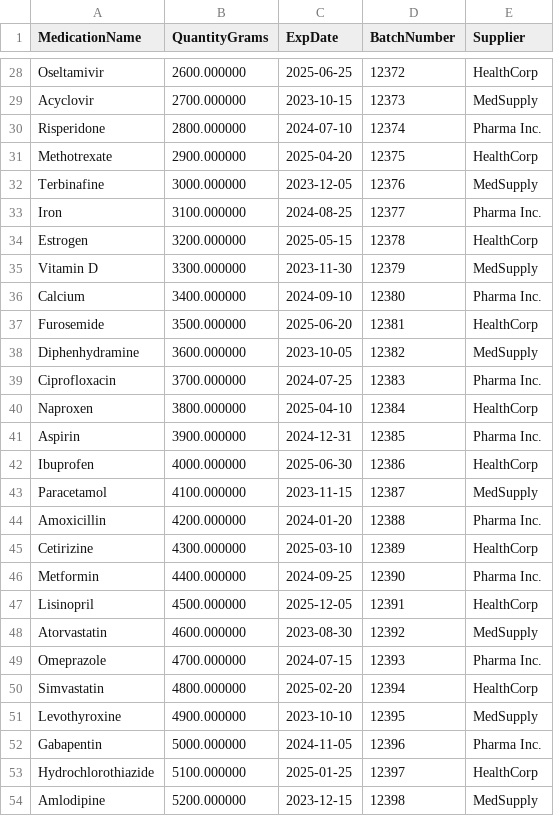
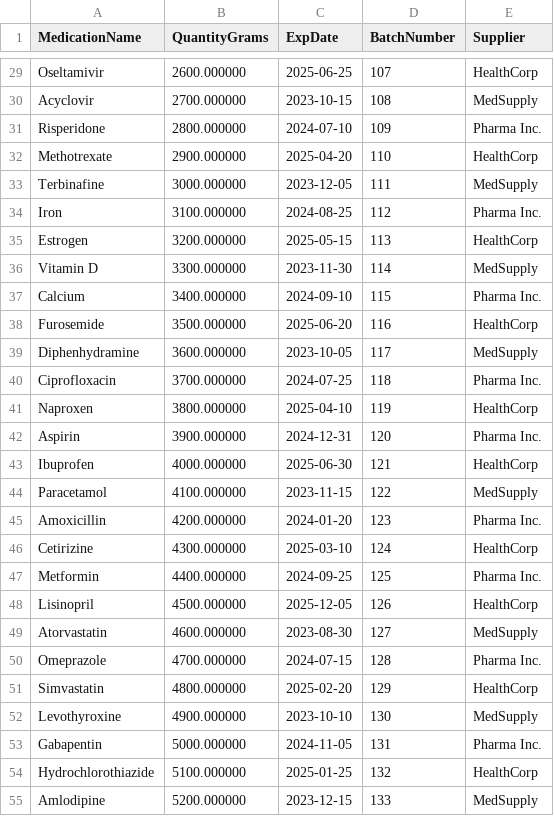
Before and after one commit to vmoran4/SFWE-401-Static-Analysis, a CSV file: orders/2024-12-04Orders.csv, drawn as a sheet; only a part is shown, gaps mark what is left out; addresses are those after the commit; the diff covers the shown part only; the diff names each change by its address in the sheet, - before the commit and + after, or states it on an @@ line.

Commit message:
Updated orders to all have unique batch number kind of

```diff
--- a/orders/2024-12-04Orders.csv
+++ b/orders/2024-12-04Orders.csv
-D29 (BatchNumber): 12372
+D29 (BatchNumber): 107
-D30 (BatchNumber): 12373
+D30 (BatchNumber): 108
-D31 (BatchNumber): 12374
+D31 (BatchNumber): 109
-D32 (BatchNumber): 12375
+D32 (BatchNumber): 110
-D33 (BatchNumber): 12376
+D33 (BatchNumber): 111
-D34 (BatchNumber): 12377
+D34 (BatchNumber): 112
-D35 (BatchNumber): 12378
+D35 (BatchNumber): 113
-D36 (BatchNumber): 12379
+D36 (BatchNumber): 114
-D37 (BatchNumber): 12380
+D37 (BatchNumber): 115
-D38 (BatchNumber): 12381
+D38 (BatchNumber): 116
-D39 (BatchNumber): 12382
+D39 (BatchNumber): 117
-D40 (BatchNumber): 12383
+D40 (BatchNumber): 118
-D41 (BatchNumber): 12384
+D41 (BatchNumber): 119
-D42 (BatchNumber): 12385
+D42 (BatchNumber): 120
-D43 (BatchNumber): 12386
+D43 (BatchNumber): 121
-D44 (BatchNumber): 12387
+D44 (BatchNumber): 122
-D45 (BatchNumber): 12388
+D45 (BatchNumber): 123
-D46 (BatchNumber): 12389
+D46 (BatchNumber): 124
-D47 (BatchNumber): 12390
+D47 (BatchNumber): 125
-D48 (BatchNumber): 12391
+D48 (BatchNumber): 126
-D49 (BatchNumber): 12392
+D49 (BatchNumber): 127
-D50 (BatchNumber): 12393
+D50 (BatchNumber): 128
-D51 (BatchNumber): 12394
+D51 (BatchNumber): 129
-D52 (BatchNumber): 12395
+D52 (BatchNumber): 130
-D53 (BatchNumber): 12396
+D53 (BatchNumber): 131
-D54 (BatchNumber): 12397
+D54 (BatchNumber): 132
-D55 (BatchNumber): 12398
+D55 (BatchNumber): 133
```
Also changed, not shown: 1 added row and 55 edited cells elsewhere in this file, medications/2024-12-04Medications.csv, 3 other files.
